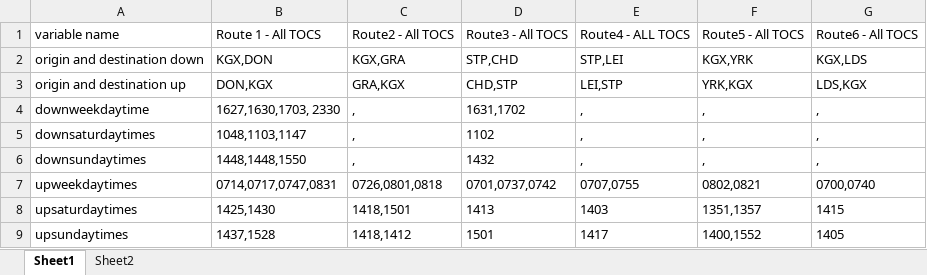
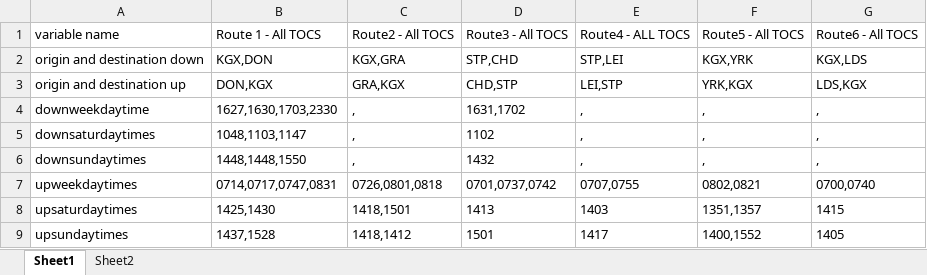
Before and after one commit to greggwilliams58/Webscrape_Rail_Fares, an Excel workbook: RME_Rail_Fares/2_Route_and_times_metadata/route_and_time_metadata.xlsx, sheet Sheet1, drawn as a sheet; values as stored, in another font and other column widths than the file's, no borders; the diff names each change by its address in the sheet, - before the commit and + after, or states it on an @@ line.

```diff
--- a/RME_Rail_Fares/2_Route_and_times_metadata/route_and_time_metadata.xlsx (sheet Sheet1)
+++ b/RME_Rail_Fares/2_Route_and_times_metadata/route_and_time_metadata.xlsx (sheet Sheet1)
-B4: 1627,1630,1703, 2330
+B4: 1627,1630,1703,2330
```
Also changed, not shown: sheet Sheet2, 2 other files.
